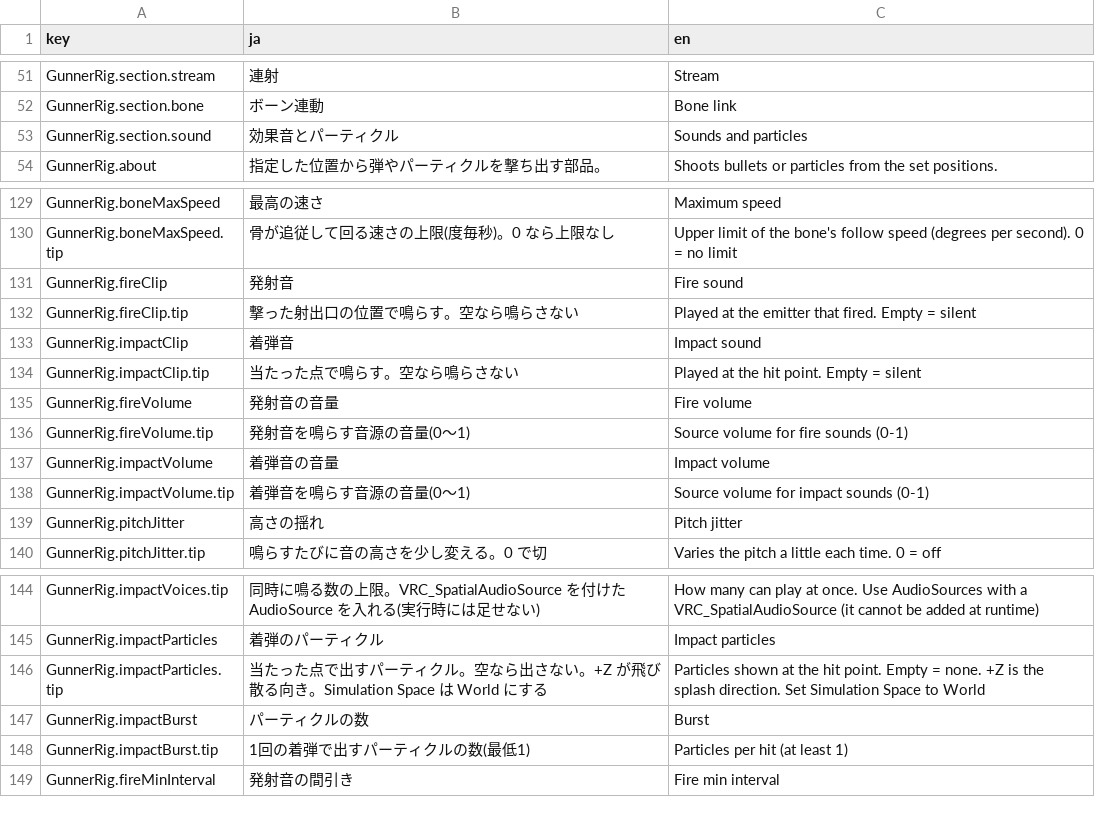
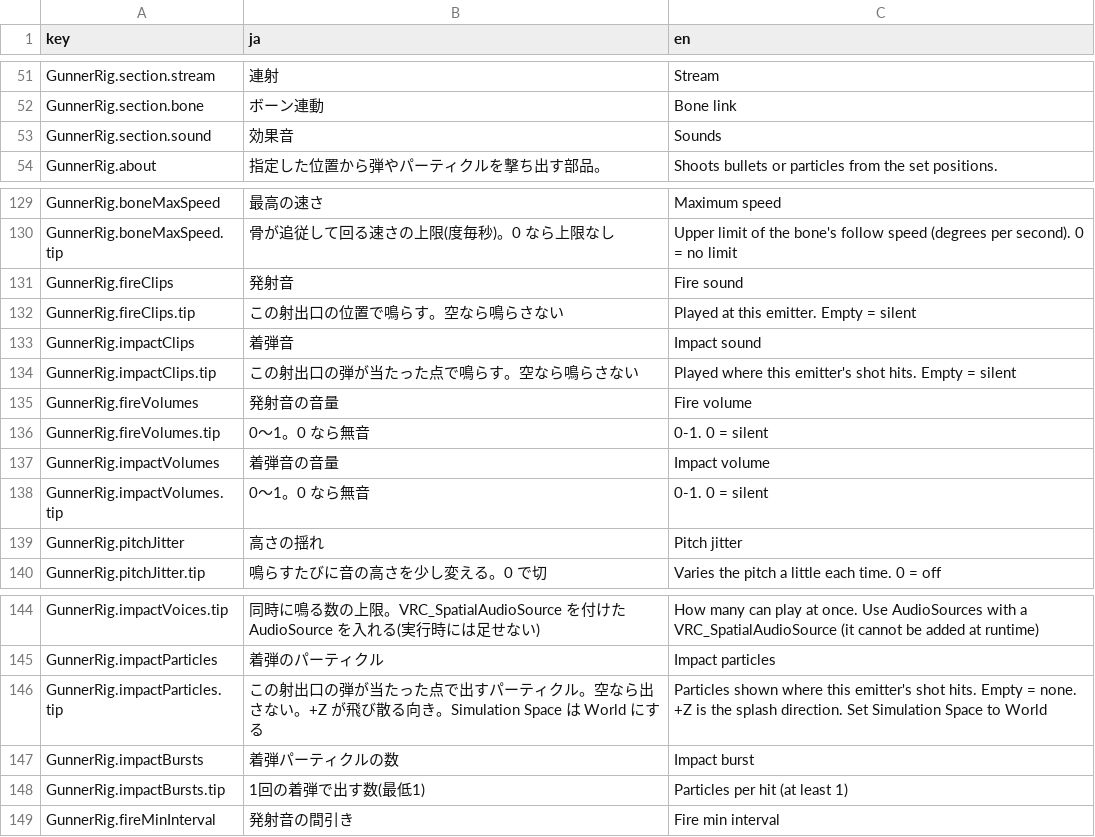
Before and after one commit to mecaota/vrc-gunner-script, a TSV file: Editor/strings.tsv, drawn as a sheet; only a part is shown, gaps mark what is left out.

```diff
--- a/Editor/strings.tsv
+++ b/Editor/strings.tsv
@@ -52,3 +52,3 @@ GunnerRig.section.stream	連射	Stream
 GunnerRig.section.bone	ボーン連動	Bone link
-GunnerRig.section.sound	効果音とパーティクル	Sounds and particles
+GunnerRig.section.sound	効果音	Sounds
 GunnerRig.about	指定した位置から弾やパーティクルを撃ち出す部品。	Shoots bullets or particles from the set positions.
@@ -130,10 +130,10 @@ GunnerRig.boneMaxSpeed	最高の速さ	Maximum speed
 GunnerRig.boneMaxSpeed.tip	骨が追従して回る速さの上限(度毎秒)。0 なら上限なし	Upper limit of the bone's follow speed (degrees per second). 0 = no limit
-GunnerRig.fireClip	発射音	Fire sound
-GunnerRig.fireClip.tip	撃った射出口の位置で鳴らす。空なら鳴らさない	Played at the emitter that fired. Empty = silent
-GunnerRig.impactClip	着弾音	Impact sound
-GunnerRig.impactClip.tip	当たった点で鳴らす。空なら鳴らさない	Played at the hit point. Empty = silent
-GunnerRig.fireVolume	発射音の音量	Fire volume
-GunnerRig.fireVolume.tip	発射音を鳴らす音源の音量(0〜1)	Source volume for fire sounds (0-1)
-GunnerRig.impactVolume	着弾音の音量	Impact volume
-GunnerRig.impactVolume.tip	着弾音を鳴らす音源の音量(0〜1)	Source volume for impact sounds (0-1)
+GunnerRig.fireClips	発射音	Fire sound
+GunnerRig.fireClips.tip	この射出口の位置で鳴らす。空なら鳴らさない	Played at this emitter. Empty = silent
+GunnerRig.impactClips	着弾音	Impact sound
+GunnerRig.impactClips.tip	この射出口の弾が当たった点で鳴らす。空なら鳴らさない	Played where this emitter's shot hits. Empty = silent
+GunnerRig.fireVolumes	発射音の音量	Fire volume
+GunnerRig.fireVolumes.tip	0〜1。0 なら無音	0-1. 0 = silent
+GunnerRig.impactVolumes	着弾音の音量	Impact volume
+GunnerRig.impactVolumes.tip	0〜1。0 なら無音	0-1. 0 = silent
 GunnerRig.pitchJitter	高さの揺れ	Pitch jitter
@@ -145,5 +145,5 @@ GunnerRig.impactVoices.tip	同時に鳴る数の上限。VRC_SpatialAudioSource
 GunnerRig.impactParticles	着弾のパーティクル	Impact particles
-GunnerRig.impactParticles.tip	当たった点で出すパーティクル。空なら出さない。+Z が飛び散る向き。Simulation Space は World にする	Particles shown at the hit point. Empty = none. +Z is the splash direction. Set Simulation Space to World
-GunnerRig.impactBurst	パーティクルの数	Burst
-GunnerRig.impactBurst.tip	1回の着弾で出すパーティクルの数(最低1)	Particles per hit (at least 1)
+GunnerRig.impactParticles.tip	この射出口の弾が当たった点で出すパーティクル。空なら出さない。+Z が飛び散る向き。Simulation Space は World にする	Particles shown where this emitter's shot hits. Empty = none. +Z is the splash direction. Set Simulation Space to World
+GunnerRig.impactBursts	着弾パーティクルの数	Impact burst
+GunnerRig.impactBursts.tip	1回の着弾で出す数(最低1)	Particles per hit (at least 1)
 GunnerRig.fireMinInterval	発射音の間引き	Fire min interval
```
Also changed, not shown: 7 other files.
